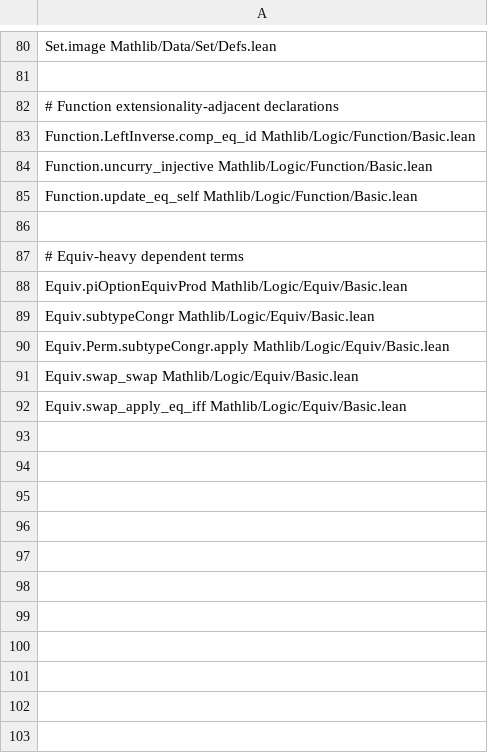
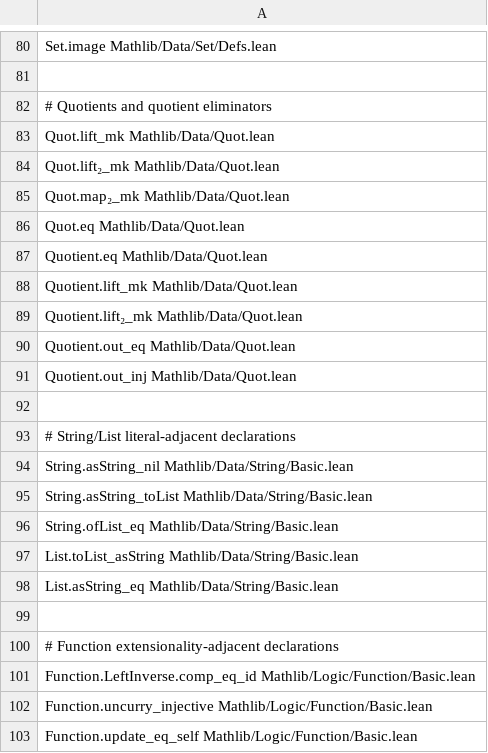
Before and after one commit to replikativ/ansatz, a TSV file: resources/kernel-trace-mathlib-expanded.tsv, drawn as a sheet; only a part is shown, gaps mark what is left out; the shorter side is filled out with more unchanged rows.

Commit message:
Expand Mathlib trace coverage for quotients and strings

```diff
--- a/resources/kernel-trace-mathlib-expanded.tsv
+++ b/resources/kernel-trace-mathlib-expanded.tsv
@@ -81,2 +81,20 @@ Set.image Mathlib/Data/Set/Defs.lean
 
+# Quotients and quotient eliminators
+Quot.lift_mk Mathlib/Data/Quot.lean
+Quot.lift₂_mk Mathlib/Data/Quot.lean
+Quot.map₂_mk Mathlib/Data/Quot.lean
+Quot.eq Mathlib/Data/Quot.lean
+Quotient.eq Mathlib/Data/Quot.lean
+Quotient.lift_mk Mathlib/Data/Quot.lean
+Quotient.lift₂_mk Mathlib/Data/Quot.lean
+Quotient.out_eq Mathlib/Data/Quot.lean
+Quotient.out_inj Mathlib/Data/Quot.lean
+
+# String/List literal-adjacent declarations
+String.asString_nil Mathlib/Data/String/Basic.lean
+String.asString_toList Mathlib/Data/String/Basic.lean
+String.ofList_eq Mathlib/Data/String/Basic.lean
+List.toList_asString Mathlib/Data/String/Basic.lean
+List.asString_eq Mathlib/Data/String/Basic.lean
+
 # Function extensionality-adjacent declarations
```
